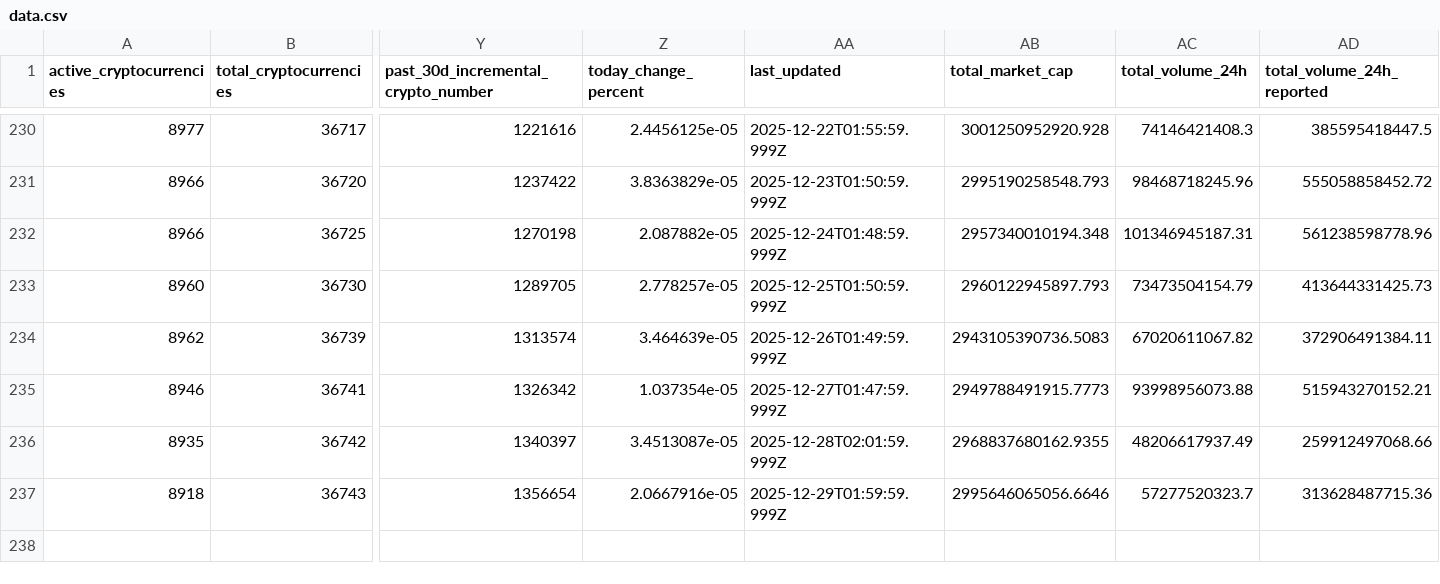
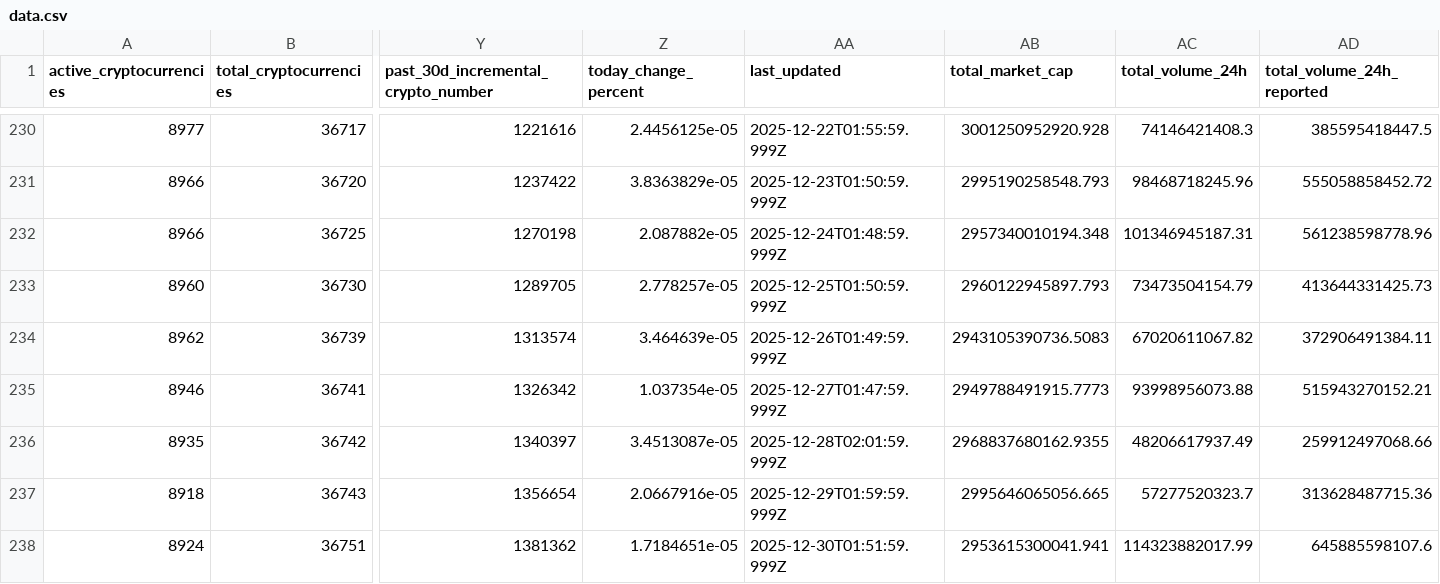
Before and after one commit to jorickdefraine/cmc-quotes-fetcher, a CSV file: data.csv, drawn as a sheet; only a part is shown, gaps mark what is left out; rows hold the shown columns only; the diff names each change by its address in the sheet, - before the commit and + after, or states it on an @@ line.

```diff
--- a/data.csv
+++ b/data.csv
-AB237 (total_market_cap): 2995646065056.6646
+AB237 (total_market_cap): 2995646065056.665
+row 238: 8924 | 36751 | 1381362 | 1.7184651e-05 | 2025-12-30T01:51:59.999Z | 2953615300041.941 | 114323882017.99 | 645885598107.6
```
